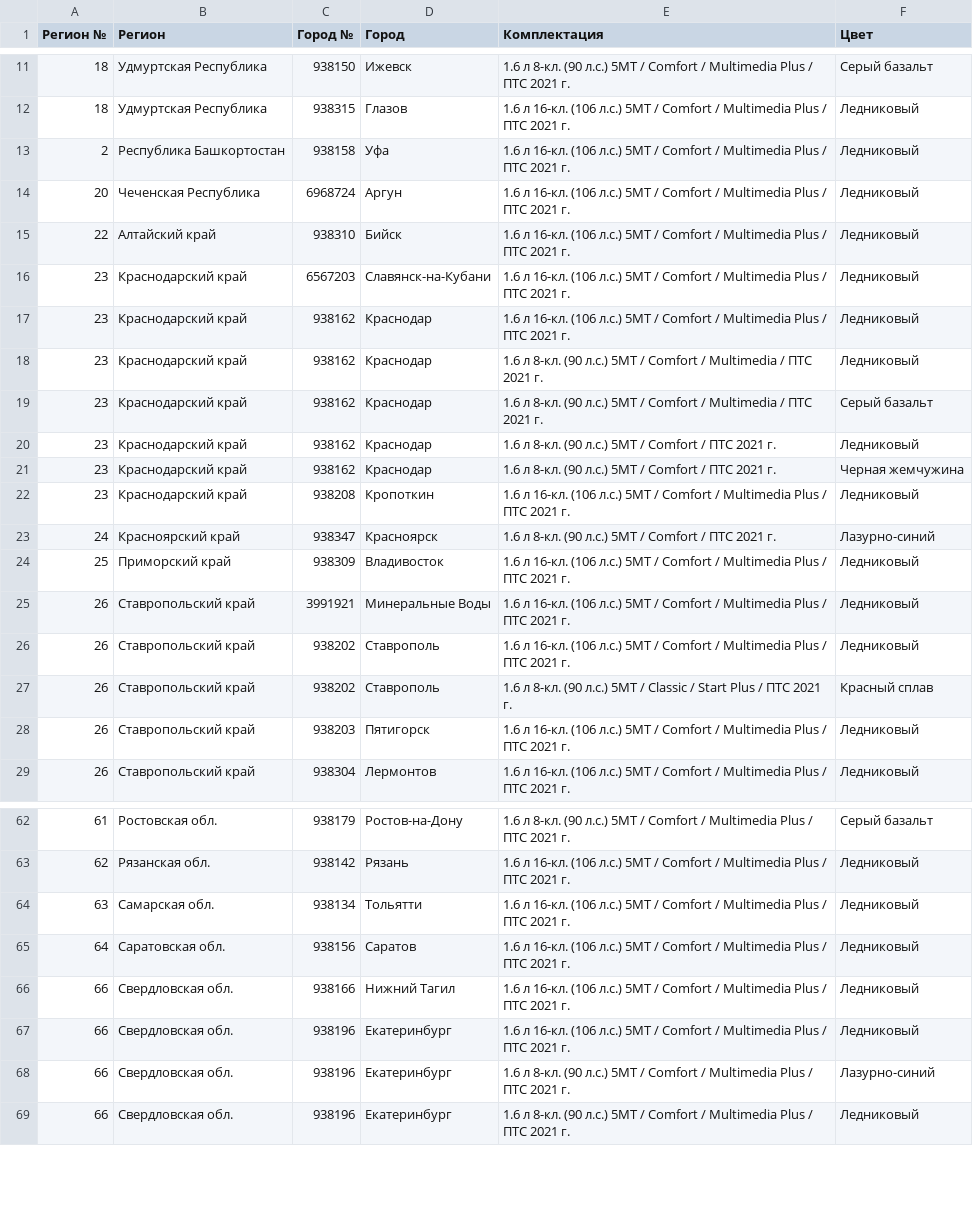
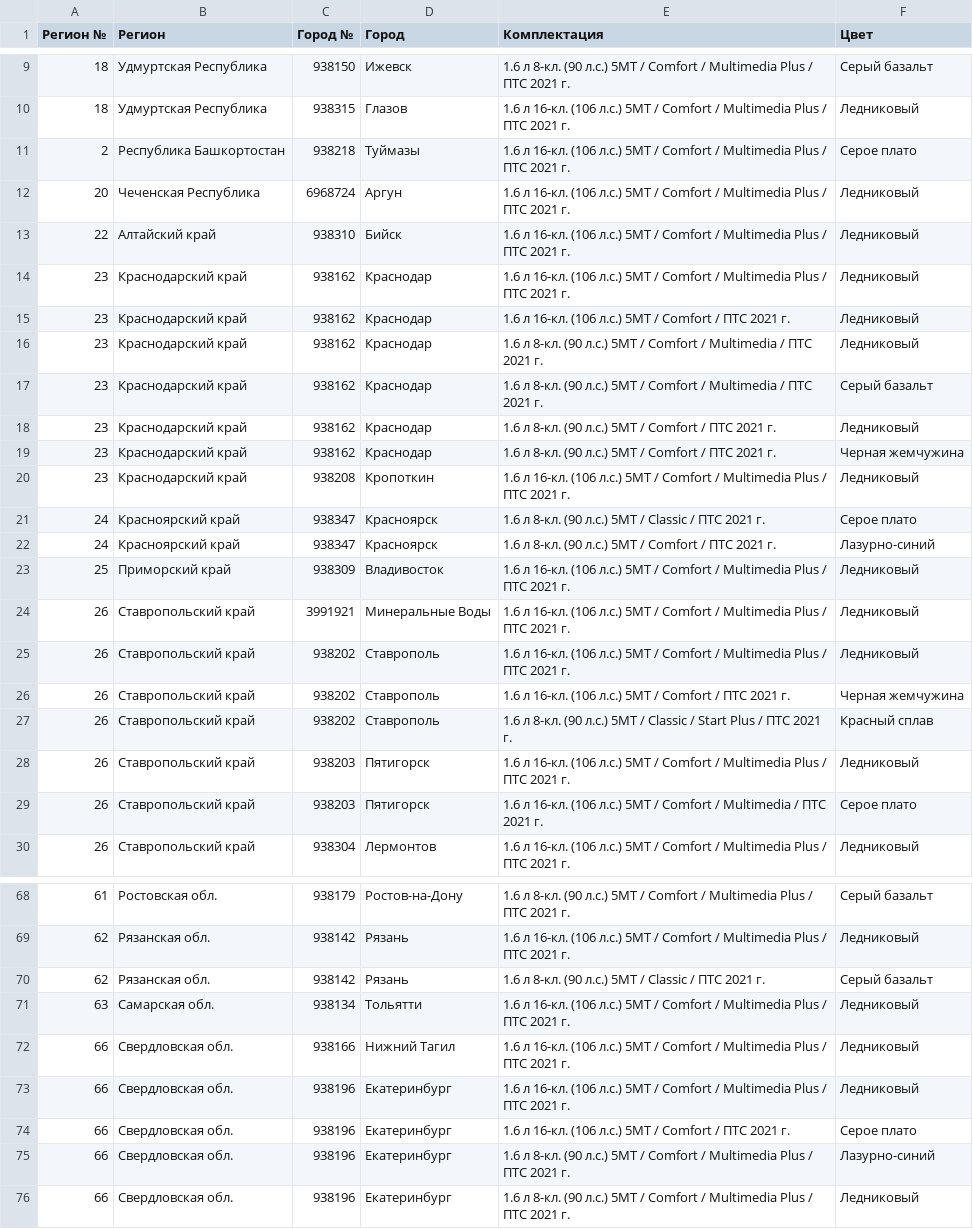
Before and after one commit to kafeg/ladacsv, a CSV file: largus-new_furgon.csv, drawn as a sheet; only a part is shown, gaps mark what is left out; the diff covers the shown part only.

```diff
--- a/largus-new_furgon.csv
+++ b/largus-new_furgon.csv
@@ -12,7 +10,7 @@
 18, Удмуртская Республика, 938315, Глазов, 1.6 л 16-кл. (106 л.с.) 5МТ / Comfort / Multimedia Plus / ПТС 2021 г., Ледниковый
-2, Республика Башкортостан, 938158, Уфа, 1.6 л 16-кл. (106 л.с.) 5МТ / Comfort / Multimedia Plus / ПТС 2021 г., Ледниковый
+2, Республика Башкортостан, 938218, Туймазы, 1.6 л 16-кл. (106 л.с.) 5МТ / Comfort / Multimedia Plus / ПТС 2021 г., Серое плато
 20, Чеченская Республика, 6968724, Аргун, 1.6 л 16-кл. (106 л.с.) 5МТ / Comfort / Multimedia Plus / ПТС 2021 г., Ледниковый
 22, Алтайский край, 938310, Бийск, 1.6 л 16-кл. (106 л.с.) 5МТ / Comfort / Multimedia Plus / ПТС 2021 г., Ледниковый
-23, Краснодарский край, 6567203, Славянск-на-Кубани, 1.6 л 16-кл. (106 л.с.) 5МТ / Comfort / Multimedia Plus / ПТС 2021 г., Ледниковый
 23, Краснодарский край, 938162, Краснодар, 1.6 л 16-кл. (106 л.с.) 5МТ / Comfort / Multimedia Plus / ПТС 2021 г., Ледниковый
+23, Краснодарский край, 938162, Краснодар, 1.6 л 16-кл. (106 л.с.) 5МТ / Comfort / ПТС 2021 г., Ледниковый
 23, Краснодарский край, 938162, Краснодар, 1.6 л 8-кл. (90 л.с.) 5МТ / Comfort / Multimedia / ПТС 2021 г., Ледниковый
@@ -22,2 +20,3 @@
 23, Краснодарский край, 938208, Кропоткин, 1.6 л 16-кл. (106 л.с.) 5МТ / Comfort / Multimedia Plus / ПТС 2021 г., Ледниковый
+24, Красноярский край, 938347, Красноярск, 1.6 л 8-кл. (90 л.с.) 5МТ / Classic / ПТС 2021 г., Серое плато
 24, Красноярский край, 938347, Красноярск, 1.6 л 8-кл. (90 л.с.) 5МТ / Comfort / ПТС 2021 г., Лазурно-синий
@@ -26,4 +25,6 @@
 26, Ставропольский край, 938202, Ставрополь, 1.6 л 16-кл. (106 л.с.) 5МТ / Comfort / Multimedia Plus / ПТС 2021 г., Ледниковый
+26, Ставропольский край, 938202, Ставрополь, 1.6 л 16-кл. (106 л.с.) 5МТ / Comfort / ПТС 2021 г., Черная жемчужина
 26, Ставропольский край, 938202, Ставрополь, 1.6 л 8-кл. (90 л.с.) 5МТ / Classic / Start Plus / ПТС 2021 г., Красный сплав
 26, Ставропольский край, 938203, Пятигорск, 1.6 л 16-кл. (106 л.с.) 5МТ / Comfort / Multimedia Plus / ПТС 2021 г., Ледниковый
+26, Ставропольский край, 938203, Пятигорск, 1.6 л 16-кл. (106 л.с.) 5МТ / Comfort / Multimedia / ПТС 2021 г., Серое плато
 26, Ставропольский край, 938304, Лермонтов, 1.6 л 16-кл. (106 л.с.) 5МТ / Comfort / Multimedia Plus / ПТС 2021 г., Ледниковый
@@ -63,6 +69,7 @@
 62, Рязанская обл., 938142, Рязань, 1.6 л 16-кл. (106 л.с.) 5МТ / Comfort / Multimedia Plus / ПТС 2021 г., Ледниковый
+62, Рязанская обл., 938142, Рязань, 1.6 л 8-кл. (90 л.с.) 5МТ / Classic / ПТС 2021 г., Серый базальт
 63, Самарская обл., 938134, Тольятти, 1.6 л 16-кл. (106 л.с.) 5МТ / Comfort / Multimedia Plus / ПТС 2021 г., Ледниковый
-64, Саратовская обл., 938156, Саратов, 1.6 л 16-кл. (106 л.с.) 5МТ / Comfort / Multimedia Plus / ПТС 2021 г., Ледниковый
 66, Свердловская обл., 938166, Нижний Тагил, 1.6 л 16-кл. (106 л.с.) 5МТ / Comfort / Multimedia Plus / ПТС 2021 г., Ледниковый
 66, Свердловская обл., 938196, Екатеринбург, 1.6 л 16-кл. (106 л.с.) 5МТ / Comfort / Multimedia Plus / ПТС 2021 г., Ледниковый
+66, Свердловская обл., 938196, Екатеринбург, 1.6 л 16-кл. (106 л.с.) 5МТ / Comfort / ПТС 2021 г., Серое плато
 66, Свердловская обл., 938196, Екатеринбург, 1.6 л 8-кл. (90 л.с.) 5МТ / Comfort / Multimedia Plus / ПТС 2021 г., Лазурно-синий
```
Also changed, not shown: 11 added rows, 3 removed rows and 2 edited cells elsewhere in this file, granta_cross.csv, granta_liftback.csv, 22 other files.
